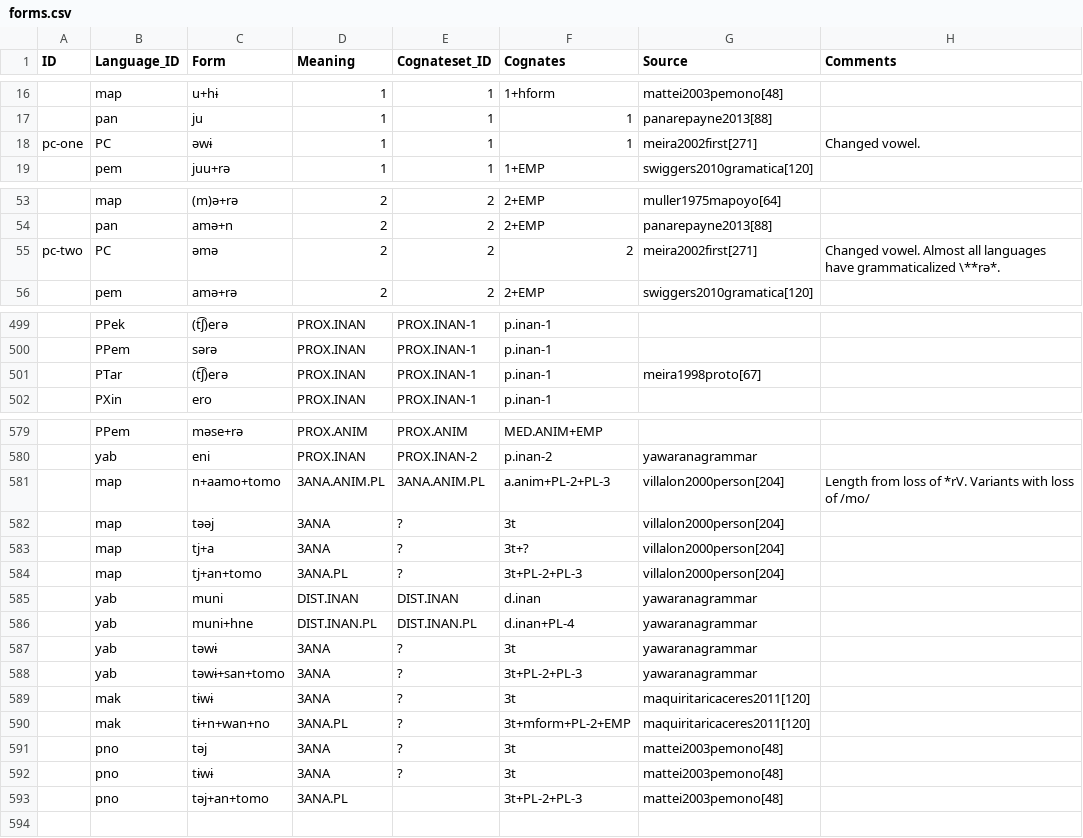
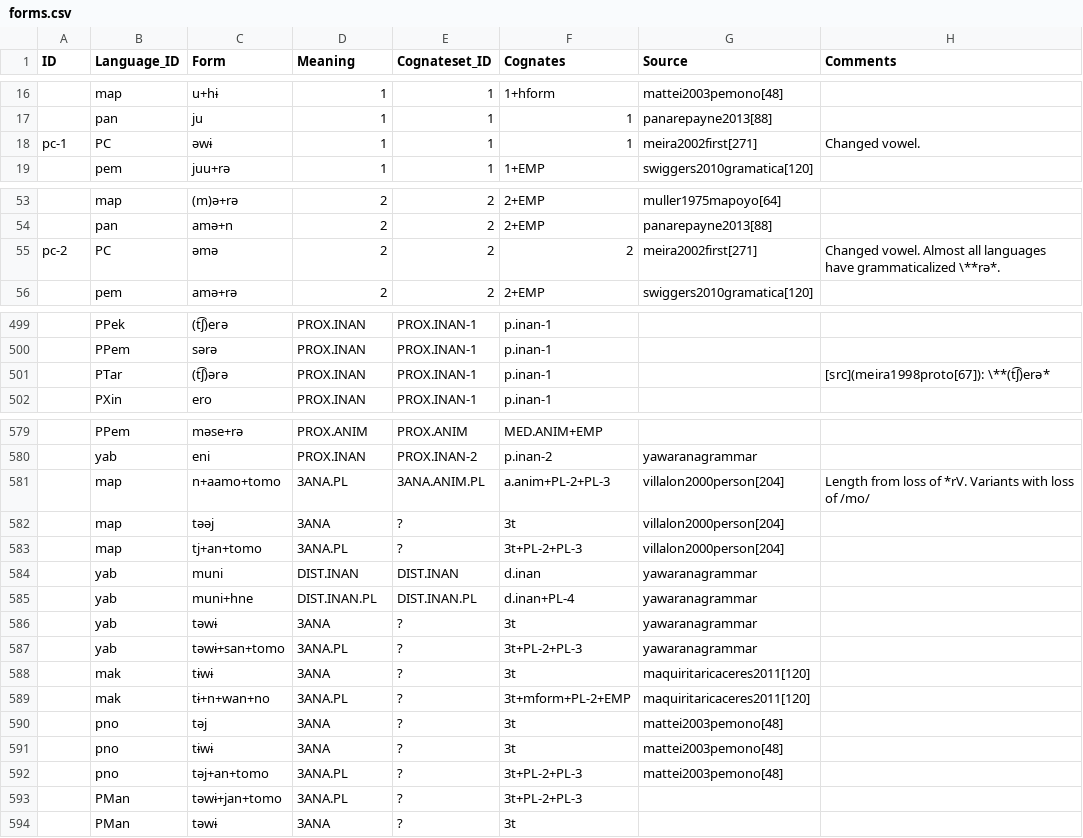
Before and after one commit to fmatter/cariban_pronouns, a CSV file: data/raw/forms.csv, drawn as a sheet; only a part is shown, gaps mark what is left out; removed rows and columns are numbered as before the commit, all else as after; the diff covers the shown part only; the diff names each change by its address in the sheet, - before the commit and + after, or states it on an @@ line.

```diff
--- a/data/raw/forms.csv
+++ b/data/raw/forms.csv
-A18 (ID): pc-one
+A18 (ID): pc-1
-A55 (ID): pc-two
+A55 (ID): pc-2
-C501 (Form): (t͡ʃ)erə
+C501 (Form): (t͡ʃ)ərə
-G501 (Source): meira1998proto[67]
+G501 (Source): (empty)
-H501 (Comments): (empty)
+H501 (Comments): [src](meira1998proto[67]): \**(t͡ʃ)erə*
-D581 (Meaning): 3ANA.ANIM.PL
+D581 (Meaning): 3ANA.PL
-row 583:  | map | tj+a | 3ANA | ? | 3t+? | villalon2000person[204]
-D587 (Meaning): 3ANA
+D587 (Meaning): 3ANA.PL
-E592 (Cognateset_ID): (empty)
+E592 (Cognateset_ID): ?
+row 593:  | PMan | təwɨ+jan+tomo | 3ANA.PL | ? | 3t+PL-2+PL-3
+row 594:  | PMan | təwɨ | 3ANA | ? | 3t
```
Also changed, not shown: 8 edited cells elsewhere in this file, data/cldf/cognates.csv, data/cldf/forms.csv, 23 other files.
